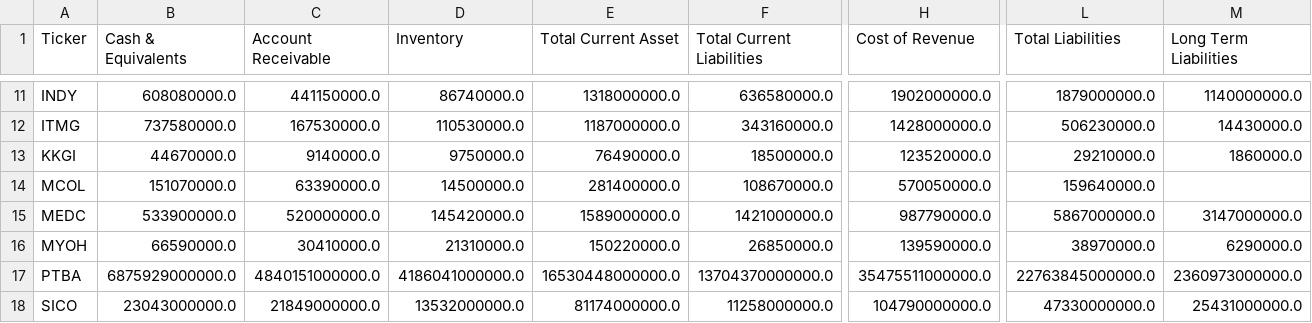
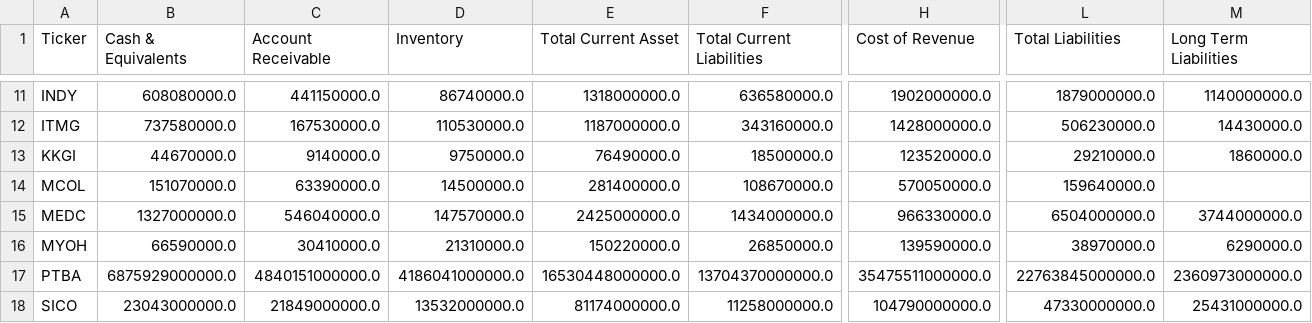
Before and after one commit to dodoreminica/pressure-monitor, a CSV file: Dataset_A_Laporan_Keuangan.csv, drawn as a sheet; only a part is shown, gaps mark what is left out; the diff covers the shown part only; the diff names each change by its address in the sheet, - before the commit and + after, or states it on an @@ line.

```diff
--- a/Dataset_A_Laporan_Keuangan.csv
+++ b/Dataset_A_Laporan_Keuangan.csv
-B15 (Cash & Equivalents): 533900000.0
+B15 (Cash & Equivalents): 1327000000.0
-C15 (Account Receivable): 520000000.0
+C15 (Account Receivable): 546040000.0
-D15 (Inventory): 145420000.0
+D15 (Inventory): 147570000.0
-E15 (Total Current Asset): 1589000000.0
+E15 (Total Current Asset): 2425000000.0
-F15 (Total Current Liabilities): 1421000000.0
+F15 (Total Current Liabilities): 1434000000.0
-H15 (Cost of Revenue): 987790000.0
+H15 (Cost of Revenue): 966330000.0
-L15 (Total Liabilities): 5867000000.0
+L15 (Total Liabilities): 6504000000.0
-M15 (Long Term Liabilities): 3147000000.0
+M15 (Long Term Liabilities): 3744000000.0
```
Also changed, not shown: 5 edited cells elsewhere in this file, Dataset_B_Harga_Wajar.csv, Dataset_C_Risk_Scoring.csv, 2 other files.
